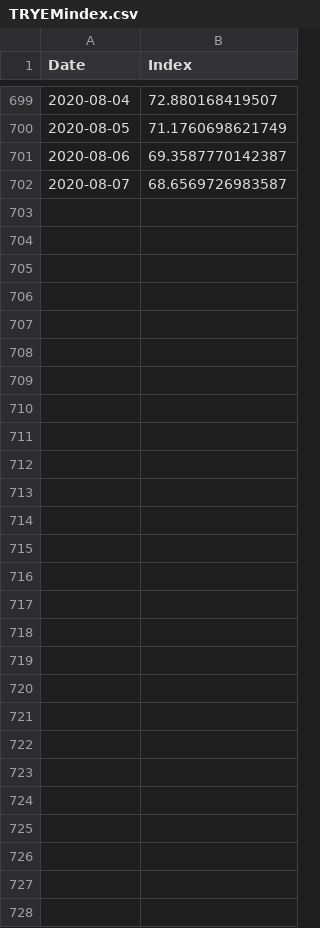
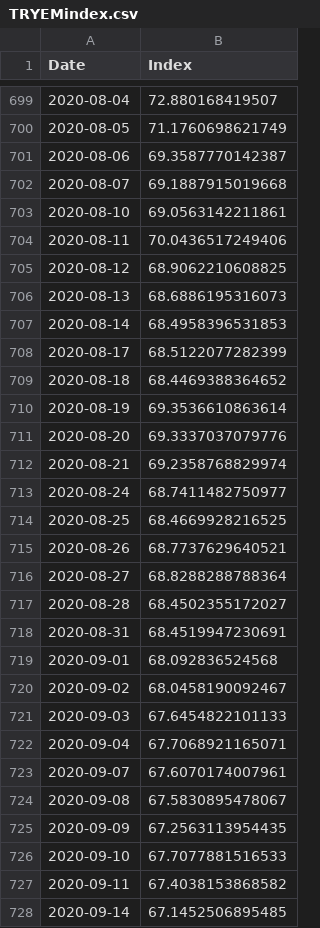
Before and after one commit to Soybilgen/PersonalPage, a CSV file: static/files/TRYEMindex.csv, drawn as a sheet; only a part is shown, gaps mark what is left out.

```diff
--- a/static/files/TRYEMindex.csv
+++ b/static/files/TRYEMindex.csv
@@ -701,2 +701,28 @@
 2020-08-06,69.3587770142387
-2020-08-07,68.6569726983587
+2020-08-07,69.1887915019668
+2020-08-10,69.0563142211861
+2020-08-11,70.0436517249406
+2020-08-12,68.9062210608825
+2020-08-13,68.6886195316073
+2020-08-14,68.4958396531853
+2020-08-17,68.5122077282399
+2020-08-18,68.4469388364652
+2020-08-19,69.3536610863614
+2020-08-20,69.3337037079776
+2020-08-21,69.2358768829974
+2020-08-24,68.7411482750977
+2020-08-25,68.4669928216525
+2020-08-26,68.7737629640521
+2020-08-27,68.8288288788364
+2020-08-28,68.4502355172027
+2020-08-31,68.4519947230691
+2020-09-01,68.092836524568
+2020-09-02,68.0458190092467
+2020-09-03,67.6454822101133
+2020-09-04,67.7068921165071
+2020-09-07,67.6070174007961
+2020-09-08,67.5830895478067
+2020-09-09,67.2563113954435
+2020-09-10,67.7077881516533
+2020-09-11,67.4038153868582
+2020-09-14,67.1452506895485
```
Also changed, not shown: static/files/TRYFCIindex.csv, static/files/TRYPMPIindex.csv, 16 other files.
